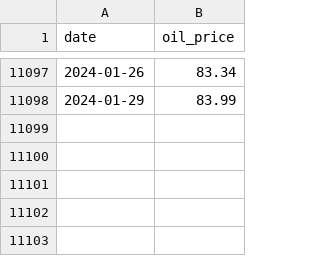
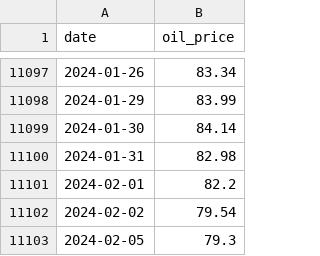
Before and after one commit to mayke-ilzu/portfolio, a CSV file: time-series/prod_data/oil_price_hist.csv, drawn as a sheet; only a part is shown, gaps mark what is left out; the diff names each change by its address in the sheet, - before the commit and + after, or states it on an @@ line.

Commit message:
Update file via Python

```diff
--- a/time-series/prod_data/oil_price_hist.csv
+++ b/time-series/prod_data/oil_price_hist.csv
+row 11099: 2024-01-30 | 84.14
+row 11100: 2024-01-31 | 82.98
+row 11101: 2024-02-01 | 82.2
+row 11102: 2024-02-02 | 79.54
+row 11103: 2024-02-05 | 79.3
```
